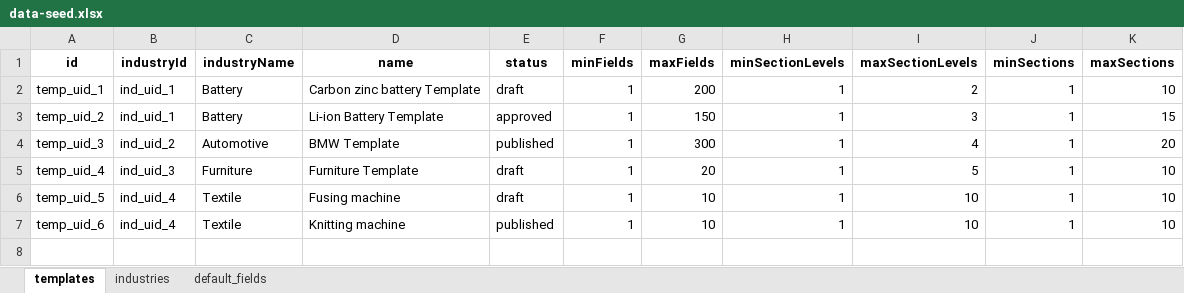
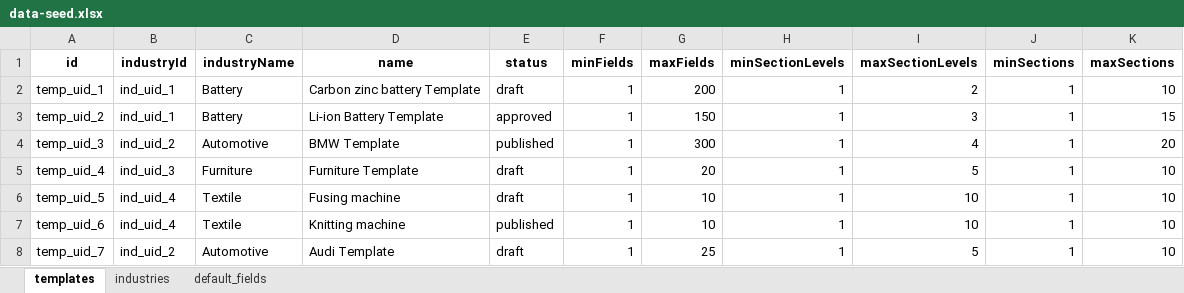
Before and after one commit to easinrobin/seed-migration-poc, an Excel workbook: src/seed/seed-data/excel/data-seed.xlsx, sheet templates, drawn as a sheet; values as stored, in another font and other column widths than the file's, no borders; the diff names each change by its address in the sheet, - before the commit and + after, or states it on an @@ line.

```diff
--- a/src/seed/seed-data/excel/data-seed.xlsx (sheet templates)
+++ b/src/seed/seed-data/excel/data-seed.xlsx (sheet templates)
+row 8: temp_uid_7 | ind_uid_2 | Automotive | Audi Template | draft | 1 | 25 | 1 | 5 | 1 | 10
```
Also changed, not shown: sheet default_fields, sheet industries, 10 other files.
